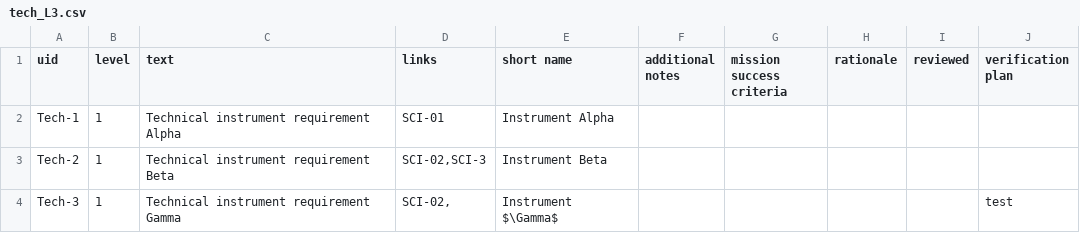
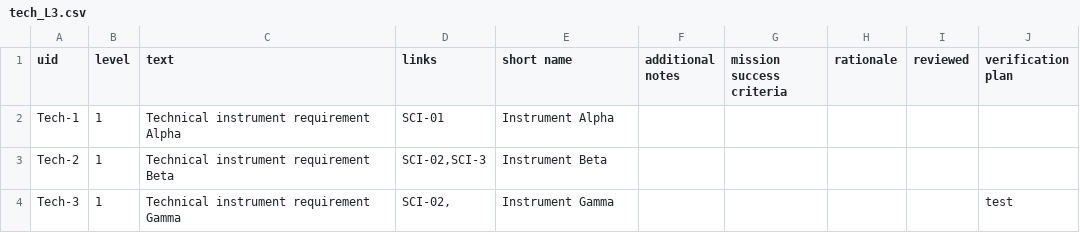
Before and after one commit to douglase/doorstop_requirements_template, a CSV file: tech_L3.csv, drawn as a sheet.

Commit message:
Update tech_L3.csv

```diff
--- a/tech_L3.csv
+++ b/tech_L3.csv
@@ -3,2 +3,2 @@ Tech-1,1,Technical instrument requirement Alpha,SCI-01,Instrument Alpha,,,,,
 Tech-2,1,Technical instrument requirement Beta,"SCI-02,SCI-3",Instrument Beta,,,,,
-Tech-3,1,Technical instrument requirement Gamma,"SCI-02, ",Instrument $\Gamma$,,,,, test
+Tech-3,1,Technical instrument requirement Gamma,"SCI-02, ",Instrument Gamma,,,,, test
```
